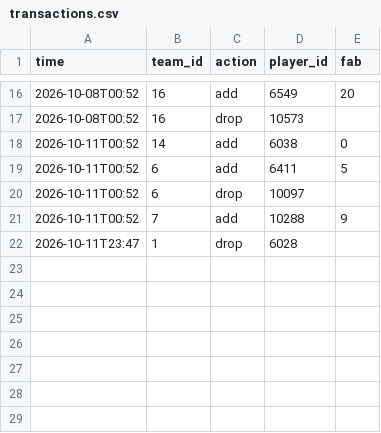
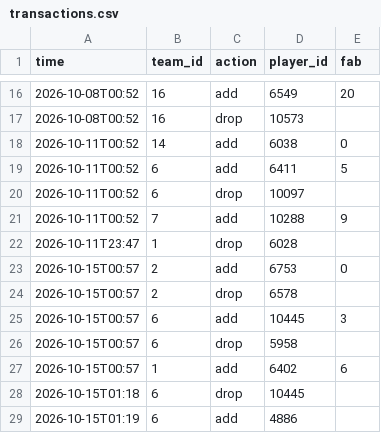
Before and after one commit to Dziesma/fantasy-lombards, a CSV file: data/yahoo/transactions.csv, drawn as a sheet; only a part is shown, gaps mark what is left out.

```diff
--- a/data/yahoo/transactions.csv
+++ b/data/yahoo/transactions.csv
@@ -22 +22,8 @@ time,team_id,action,player_id,fab
 2026-10-11T23:47,1,drop,6028,
+2026-10-15T00:57,2,add,6753,0
+2026-10-15T00:57,2,drop,6578,
+2026-10-15T00:57,6,add,10445,3
+2026-10-15T00:57,6,drop,5958,
+2026-10-15T00:57,1,add,6402,6
+2026-10-15T01:18,6,drop,10445,
+2026-10-15T01:19,6,add,4886,
```
Also changed, not shown: data/yahoo/odds.csv, data/yahoo/players.csv, 3 other files.
